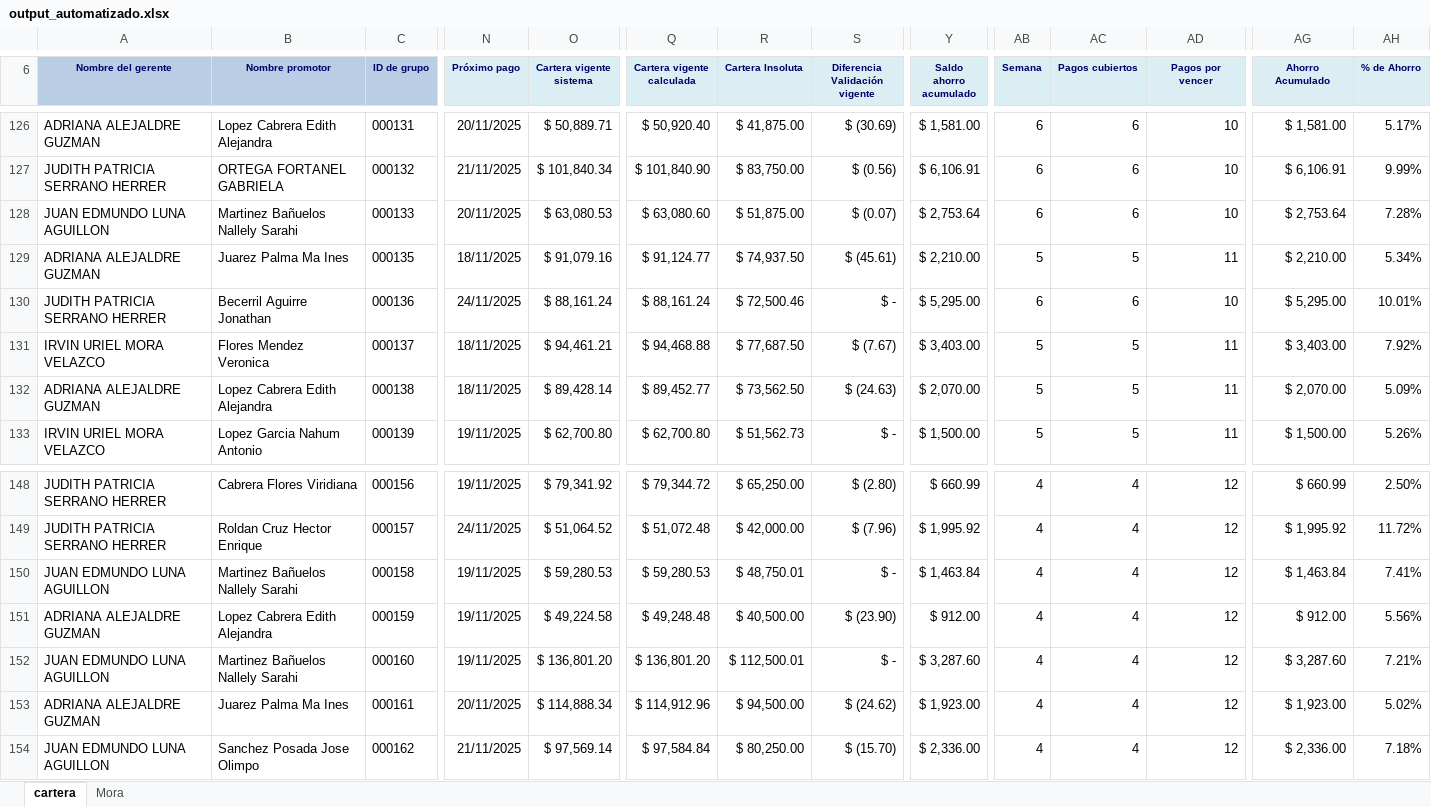
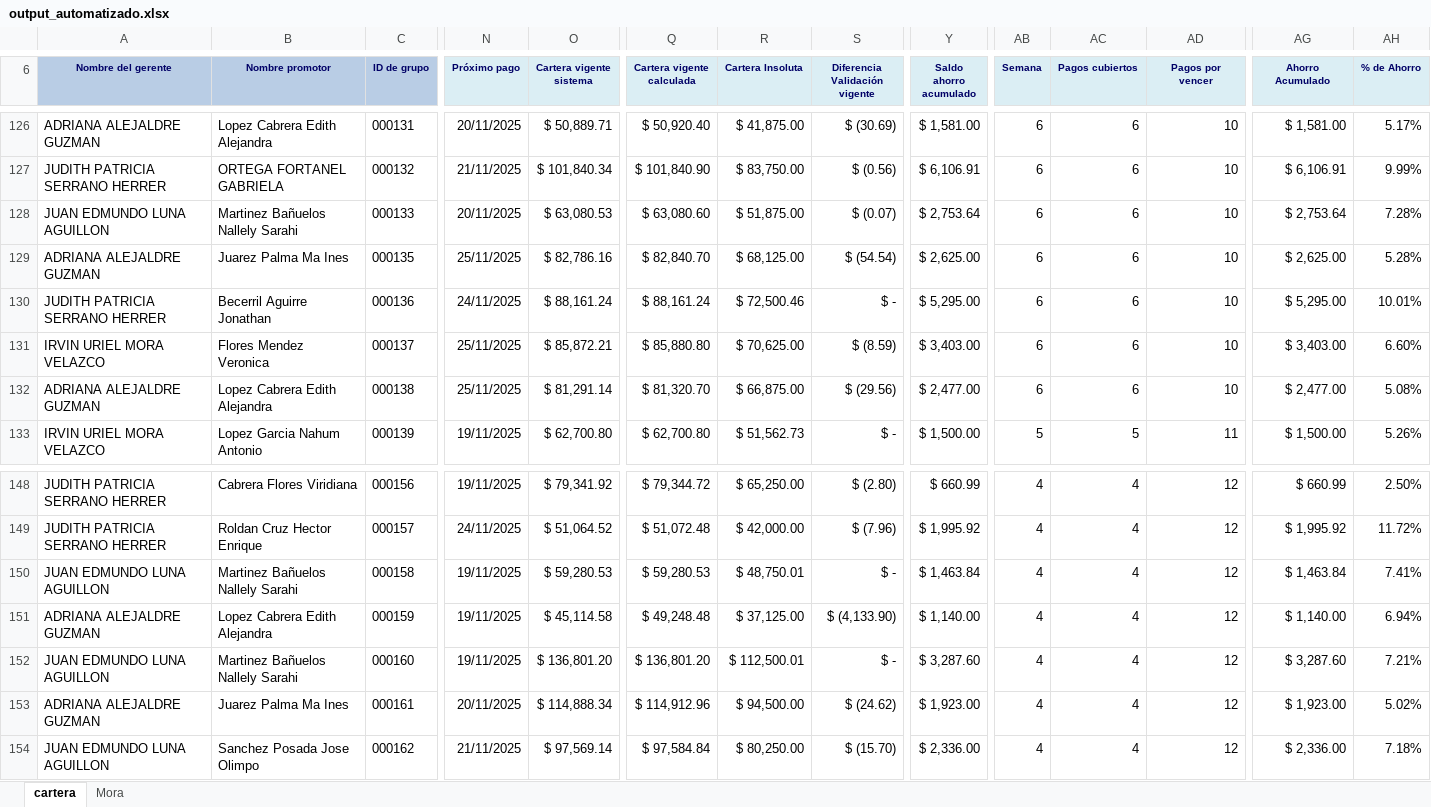
Before and after one commit to uzzielvz/cartera_generator, an Excel workbook: output_automatizado.xlsx, sheet cartera, drawn as a sheet; only a part is shown, gaps mark what is left out; values as stored, in another font and other column widths than the file's, no borders; table styles not drawn; the diff covers the shown part only; the diff names each change by its address in the sheet, - before the commit and + after, or states it on an @@ line.

```diff
--- a/output_automatizado.xlsx (sheet cartera)
+++ b/output_automatizado.xlsx (sheet cartera)
-N129 (Próximo pago): 18/11/2025
+N129 (Próximo pago): 25/11/2025
-O129 (Cartera vigente sistema): $ 91,079.16
+O129 (Cartera vigente sistema): $ 82,786.16
-Q129 (Cartera vigente calculada): $ 91,124.77
+Q129 (Cartera vigente calculada): $ 82,840.70
-R129 (Cartera Insoluta): $ 74,937.50
+R129 (Cartera Insoluta): $ 68,125.00
-S129 (Diferencia Validación vigente): $ (45.61)
+S129 (Diferencia Validación vigente): $ (54.54)
-Y129 (Saldo ahorro acumulado): $ 2,210.00
+Y129 (Saldo ahorro acumulado): $ 2,625.00
-AB129 (Semana): 5
+AB129 (Semana): 6
-AC129 (Pagos cubiertos): 5
+AC129 (Pagos cubiertos): 6
-AD129 (Pagos por vencer): 11
+AD129 (Pagos por vencer): 10
-AG129 (Ahorro Acumulado): $ 2,210.00
+AG129 (Ahorro Acumulado): $ 2,625.00
-AH129 (% de Ahorro): 5.34%
+AH129 (% de Ahorro): 5.28%
-N131:N132 (Próximo pago): 18/11/2025
+N131:N132 (Próximo pago): 25/11/2025
-O131 (Cartera vigente sistema): $ 94,461.21
+O131 (Cartera vigente sistema): $ 85,872.21
-Q131 (Cartera vigente calculada): $ 94,468.88
+Q131 (Cartera vigente calculada): $ 85,880.80
-R131 (Cartera Insoluta): $ 77,687.50
+R131 (Cartera Insoluta): $ 70,625.00
-S131 (Diferencia Validación vigente): $ (7.67)
+S131 (Diferencia Validación vigente): $ (8.59)
-AB131:AB132 (Semana): 5
+AB131:AB132 (Semana): 6
-AC131:AC132 (Pagos cubiertos): 5
+AC131:AC132 (Pagos cubiertos): 6
-AD131:AD132 (Pagos por vencer): 11
+AD131:AD132 (Pagos por vencer): 10
-AH131 (% de Ahorro): 7.92%
+AH131 (% de Ahorro): 6.60%
-O132 (Cartera vigente sistema): $ 89,428.14
+O132 (Cartera vigente sistema): $ 81,291.14
-Q132 (Cartera vigente calculada): $ 89,452.77
+Q132 (Cartera vigente calculada): $ 81,320.70
-R132 (Cartera Insoluta): $ 73,562.50
+R132 (Cartera Insoluta): $ 66,875.00
-S132 (Diferencia Validación vigente): $ (24.63)
+S132 (Diferencia Validación vigente): $ (29.56)
-Y132 (Saldo ahorro acumulado): $ 2,070.00
+Y132 (Saldo ahorro acumulado): $ 2,477.00
-AG132 (Ahorro Acumulado): $ 2,070.00
+AG132 (Ahorro Acumulado): $ 2,477.00
-AH132 (% de Ahorro): 5.09%
+AH132 (% de Ahorro): 5.08%
-O151 (Cartera vigente sistema): $ 49,224.58
+O151 (Cartera vigente sistema): $ 45,114.58
-R151 (Cartera Insoluta): $ 40,500.00
+R151 (Cartera Insoluta): $ 37,125.00
-S151 (Diferencia Validación vigente): $ (23.90)
+S151 (Diferencia Validación vigente): $ (4,133.90)
-Y151 (Saldo ahorro acumulado): $ 912.00
+Y151 (Saldo ahorro acumulado): $ 1,140.00
-AG151 (Ahorro Acumulado): $ 912.00
+AG151 (Ahorro Acumulado): $ 1,140.00
-AH151 (% de Ahorro): 5.56%
+AH151 (% de Ahorro): 6.94%
```
Also changed, not shown: 1 added row and 526 edited cells elsewhere in this sheet, sheet Mora, data/AHORROS.xlsx, 4 other files.
